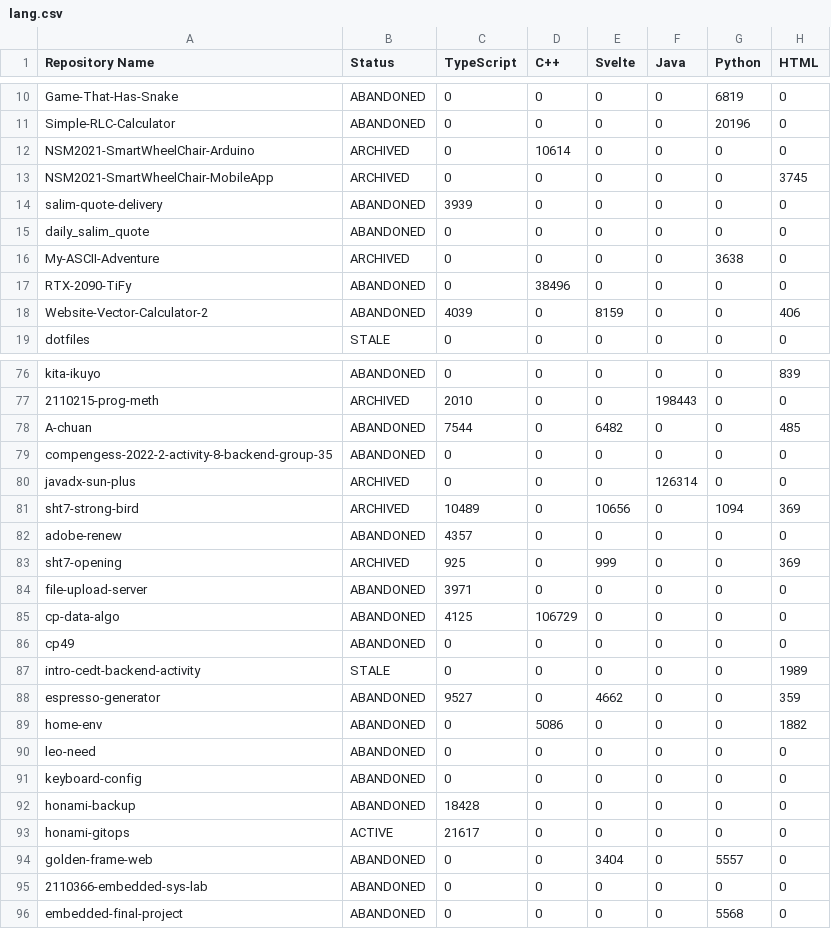
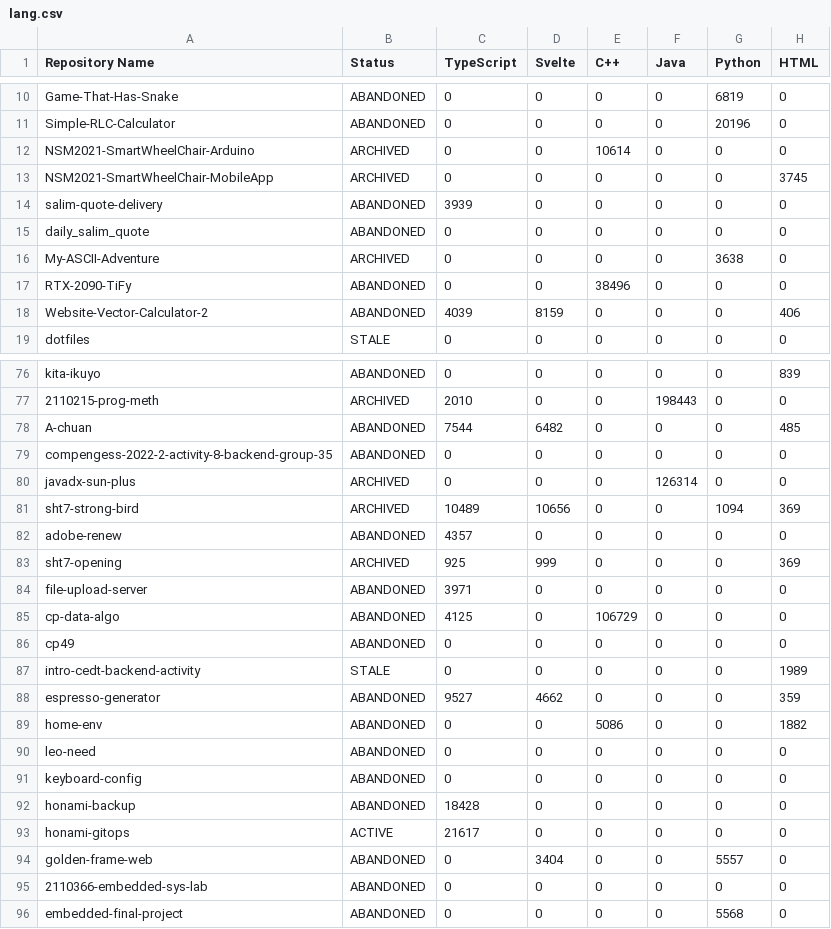
Before and after one commit to leomotors/leomotors, a CSV file: generated/lang.csv, drawn as a sheet; only a part is shown, gaps mark what is left out; the diff covers the shown part only; the diff names each change by its address in the sheet, - before the commit and + after, or states it on an @@ line.

```diff
--- a/generated/lang.csv
+++ b/generated/lang.csv
-D1: C++
+D1: Svelte
-E1: Svelte
+E1: C++
-D12 (Svelte): 10614
+D12 (Svelte): 0
-E12 (C++): 0
+E12 (C++): 10614
-D17 (Svelte): 38496
+D17 (Svelte): 0
-E17 (C++): 0
+E17 (C++): 38496
-D18 (Svelte): 0
+D18 (Svelte): 8159
-E18 (C++): 8159
+E18 (C++): 0
-D78 (Svelte): 0
+D78 (Svelte): 6482
-E78 (C++): 6482
+E78 (C++): 0
-D81 (Svelte): 0
+D81 (Svelte): 10656
-E81 (C++): 10656
+E81 (C++): 0
-D83 (Svelte): 0
+D83 (Svelte): 999
-E83 (C++): 999
+E83 (C++): 0
-D85 (Svelte): 106729
+D85 (Svelte): 0
-E85 (C++): 0
+E85 (C++): 106729
-D88 (Svelte): 0
+D88 (Svelte): 4662
-E88 (C++): 4662
+E88 (C++): 0
-D89 (Svelte): 5086
+D89 (Svelte): 0
-E89 (C++): 0
+E89 (C++): 5086
-D94 (Svelte): 0
+D94 (Svelte): 3404
-E94 (C++): 3404
+E94 (C++): 0
```
Also changed, not shown: 79 edited cells elsewhere in this file, 3 other files.
